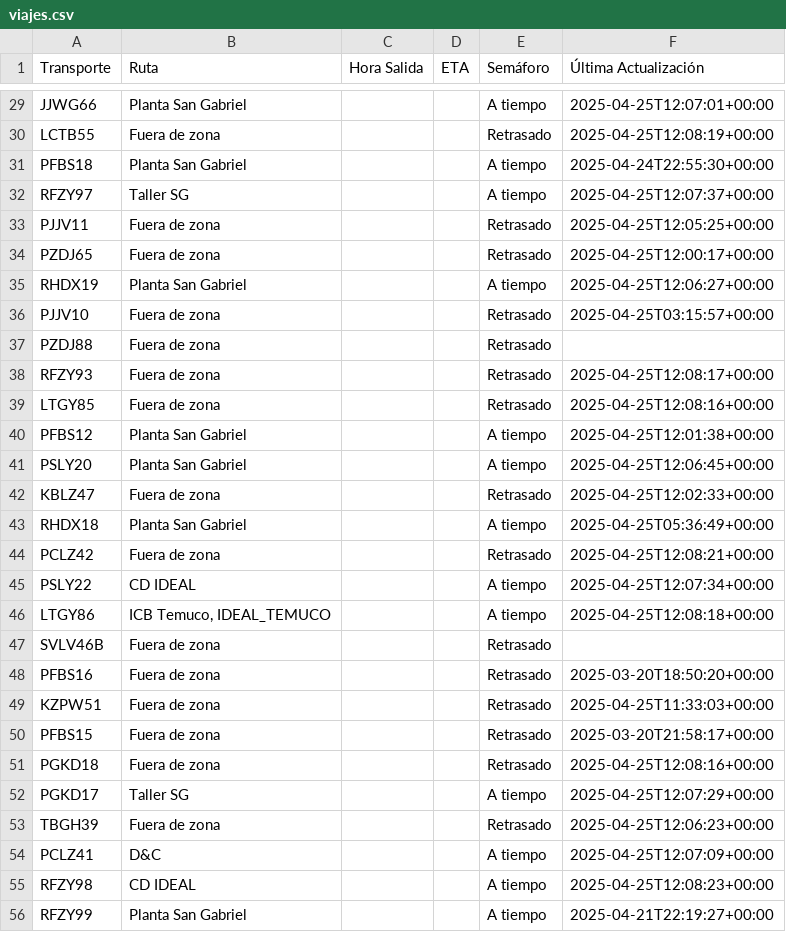
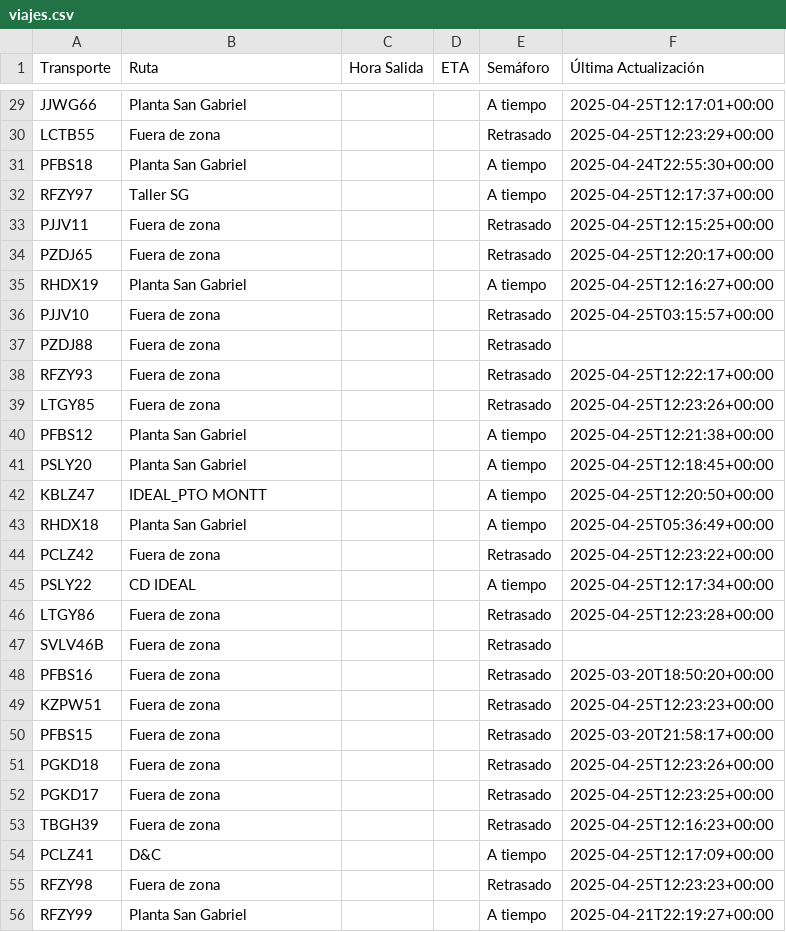
Before and after one commit to ErhickDiaz/Semaforo, a CSV file: viajes.csv, drawn as a sheet; only a part is shown, gaps mark what is left out; the diff covers the shown part only; the diff names each change by its address in the sheet, - before the commit and + after, or states it on an @@ line.

Commit message:
Actualización automática de viajes.csv

```diff
--- a/viajes.csv
+++ b/viajes.csv
-F29 (Última Actualización): 2025-04-25T12:07:01+00:00
+F29 (Última Actualización): 2025-04-25T12:17:01+00:00
-F30 (Última Actualización): 2025-04-25T12:08:19+00:00
+F30 (Última Actualización): 2025-04-25T12:23:29+00:00
-F32 (Última Actualización): 2025-04-25T12:07:37+00:00
+F32 (Última Actualización): 2025-04-25T12:17:37+00:00
-F33 (Última Actualización): 2025-04-25T12:05:25+00:00
+F33 (Última Actualización): 2025-04-25T12:15:25+00:00
-F34 (Última Actualización): 2025-04-25T12:00:17+00:00
+F34 (Última Actualización): 2025-04-25T12:20:17+00:00
-F35 (Última Actualización): 2025-04-25T12:06:27+00:00
+F35 (Última Actualización): 2025-04-25T12:16:27+00:00
-F38 (Última Actualización): 2025-04-25T12:08:17+00:00
+F38 (Última Actualización): 2025-04-25T12:22:17+00:00
-F39 (Última Actualización): 2025-04-25T12:08:16+00:00
+F39 (Última Actualización): 2025-04-25T12:23:26+00:00
-F40 (Última Actualización): 2025-04-25T12:01:38+00:00
+F40 (Última Actualización): 2025-04-25T12:21:38+00:00
-F41 (Última Actualización): 2025-04-25T12:06:45+00:00
+F41 (Última Actualización): 2025-04-25T12:18:45+00:00
-B42 (Ruta): Fuera de zona
+B42 (Ruta): IDEAL_PTO MONTT
-E42 (Semáforo): Retrasado
+E42 (Semáforo): A tiempo
-F42 (Última Actualización): 2025-04-25T12:02:33+00:00
+F42 (Última Actualización): 2025-04-25T12:20:50+00:00
-F44 (Última Actualización): 2025-04-25T12:08:21+00:00
+F44 (Última Actualización): 2025-04-25T12:23:22+00:00
-F45 (Última Actualización): 2025-04-25T12:07:34+00:00
+F45 (Última Actualización): 2025-04-25T12:17:34+00:00
-B46 (Ruta): ICB Temuco, IDEAL_TEMUCO
+B46 (Ruta): Fuera de zona
-E46 (Semáforo): A tiempo
+E46 (Semáforo): Retrasado
-F46 (Última Actualización): 2025-04-25T12:08:18+00:00
+F46 (Última Actualización): 2025-04-25T12:23:28+00:00
-F49 (Última Actualización): 2025-04-25T11:33:03+00:00
+F49 (Última Actualización): 2025-04-25T12:23:23+00:00
-F51 (Última Actualización): 2025-04-25T12:08:16+00:00
+F51 (Última Actualización): 2025-04-25T12:23:26+00:00
-B52 (Ruta): Taller SG
+B52 (Ruta): Fuera de zona
-E52 (Semáforo): A tiempo
+E52 (Semáforo): Retrasado
-F52 (Última Actualización): 2025-04-25T12:07:29+00:00
+F52 (Última Actualización): 2025-04-25T12:23:25+00:00
-F53 (Última Actualización): 2025-04-25T12:06:23+00:00
+F53 (Última Actualización): 2025-04-25T12:16:23+00:00
-F54 (Última Actualización): 2025-04-25T12:07:09+00:00
+F54 (Última Actualización): 2025-04-25T12:17:09+00:00
-B55 (Ruta): CD IDEAL
+B55 (Ruta): Fuera de zona
-E55 (Semáforo): A tiempo
+E55 (Semáforo): Retrasado
-F55 (Última Actualización): 2025-04-25T12:08:23+00:00
+F55 (Última Actualización): 2025-04-25T12:23:23+00:00
```
Also changed, not shown: 56 edited cells elsewhere in this file.
